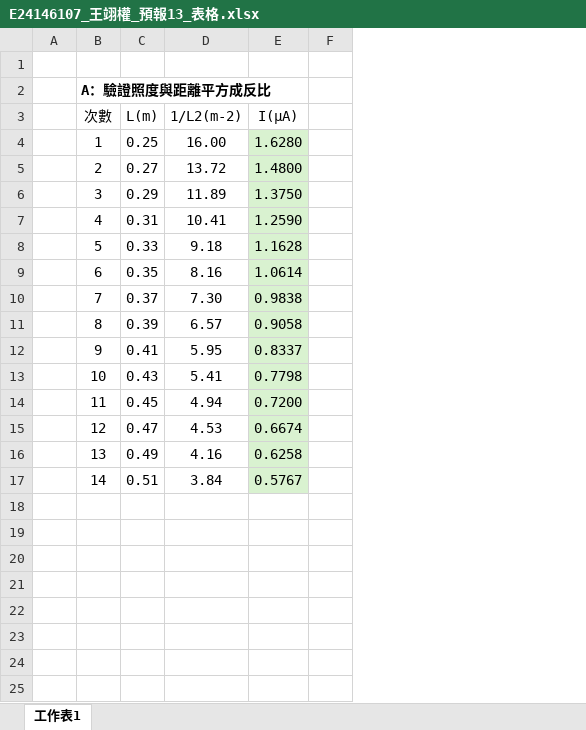
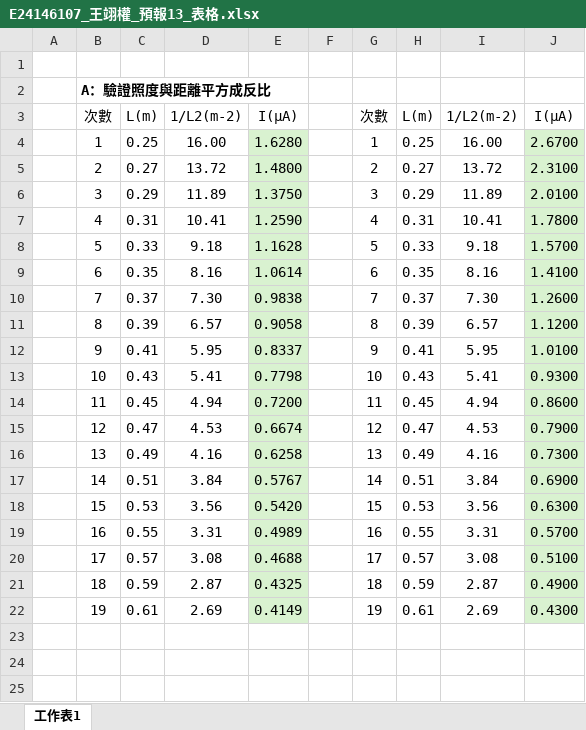
Before and after one commit to GGGPPL/school, an Excel workbook: one down/普物實驗/13 普朗克常數的測定/E24146107_王翊權_預報13_表格.xlsx, sheet 工作表1, drawn as a sheet; only a part is shown; values as stored, in another font and other column widths than the file's, no borders; charts and pictures not drawn; the diff names each change by its address in the sheet, - before the commit and + after, or states it on an @@ line.

```diff
--- a/one down/普物實驗/13 普朗克常數的測定/E24146107_王翊權_預報13_表格.xlsx (sheet 工作表1)
+++ b/one down/普物實驗/13 普朗克常數的測定/E24146107_王翊權_預報13_表格.xlsx (sheet 工作表1)
+column G, rows 3-22: 次數 | 1 | 2 | 3 | 4 | 5 | 6 | 7 | 8 | 9 | 10 | 11 | 12 | 13 | 14 | 15 | 16 | 17 | 18 | 19
+column H, rows 3-22: L(m) | 0.25 | 0.27 | 0.29 | 0.31 | 0.33 | 0.35 | 0.37 | 0.39 | 0.41 | 0.43 | 0.45 | 0.47 | 0.49 | 0.51 | 0.53 | 0.55 | 0.57 | 0.59 | 0.61
+column I, rows 3-22: 1/L2(m-2) | 16.00 | 13.72 | 11.89 | 10.41 | 9.18 | 8.16 | 7.30 | 6.57 | 5.95 | 5.41 | 4.94 | 4.53 | 4.16 | 3.84 | 3.56 | 3.31 | 3.08 | 2.87 | 2.69
+column J, rows 3-22: I(μA) | 2.6700 | 2.3100 | 2.0100 | 1.7800 | 1.5700 | 1.4100 | 1.2600 | 1.1200 | 1.0100 | 0.9300 | 0.8600 | 0.7900 | 0.7300 | 0.6900 | 0.6300 | 0.5700 | 0.5100 | 0.4900 | 0.4300
-row 18: (empty)
+row 18:  | 15 | 0.53 | 3.56 | 0.5420 |  | 15 | 0.53 | 3.56 | 0.6300
-E18:E22 fill: none
+E18:E22 fill: #D9F2D0
-row 19: (empty)
+row 19:  | 16 | 0.55 | 3.31 | 0.4989 |  | 16 | 0.55 | 3.31 | 0.5700
-row 20: (empty)
+row 20:  | 17 | 0.57 | 3.08 | 0.4688 |  | 17 | 0.57 | 3.08 | 0.5100
-row 21: (empty)
+row 21:  | 18 | 0.59 | 2.87 | 0.4325 |  | 18 | 0.59 | 2.87 | 0.4900
-row 22: (empty)
+row 22:  | 19 | 0.61 | 2.69 | 0.4149 |  | 19 | 0.61 | 2.69 | 0.4300
```
Also changed, not shown: charts or pictures, 1 other file.
